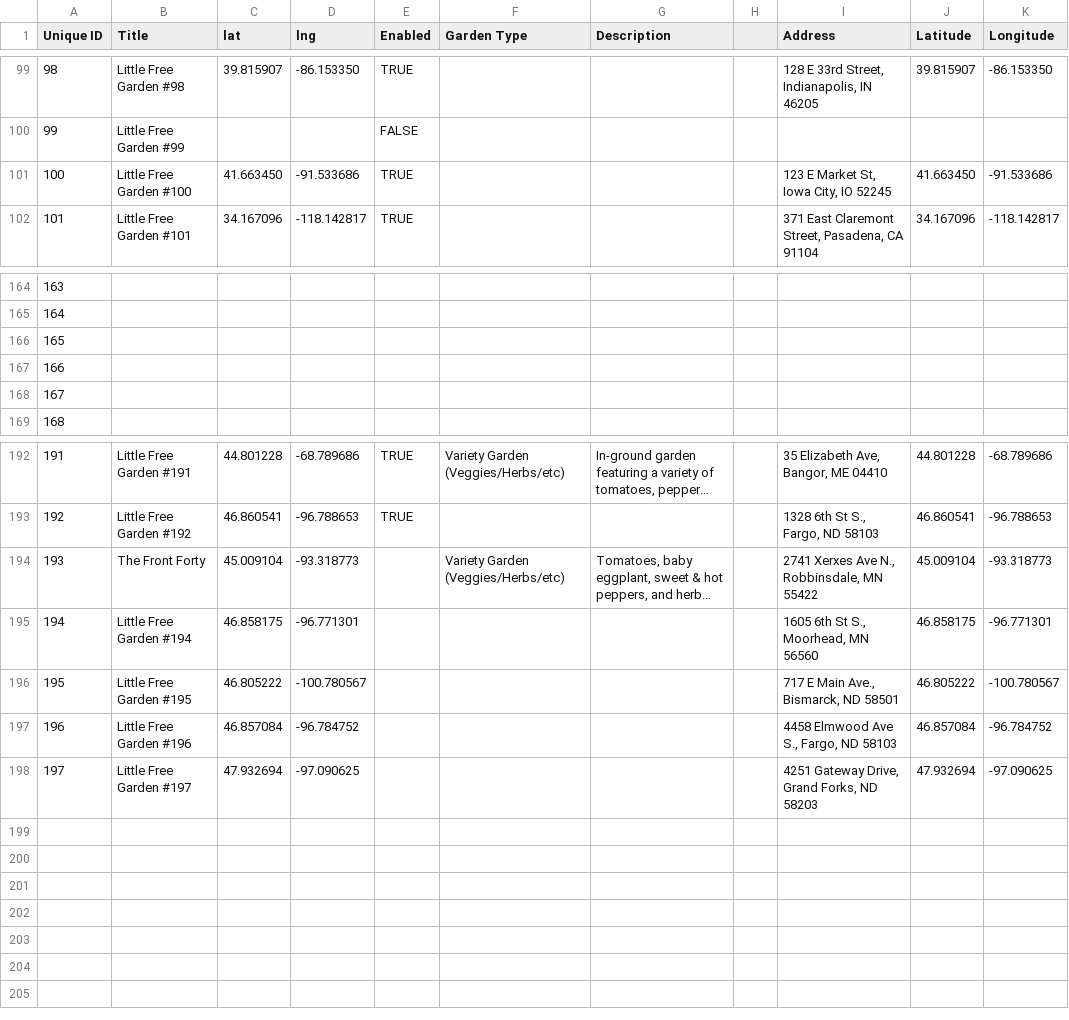
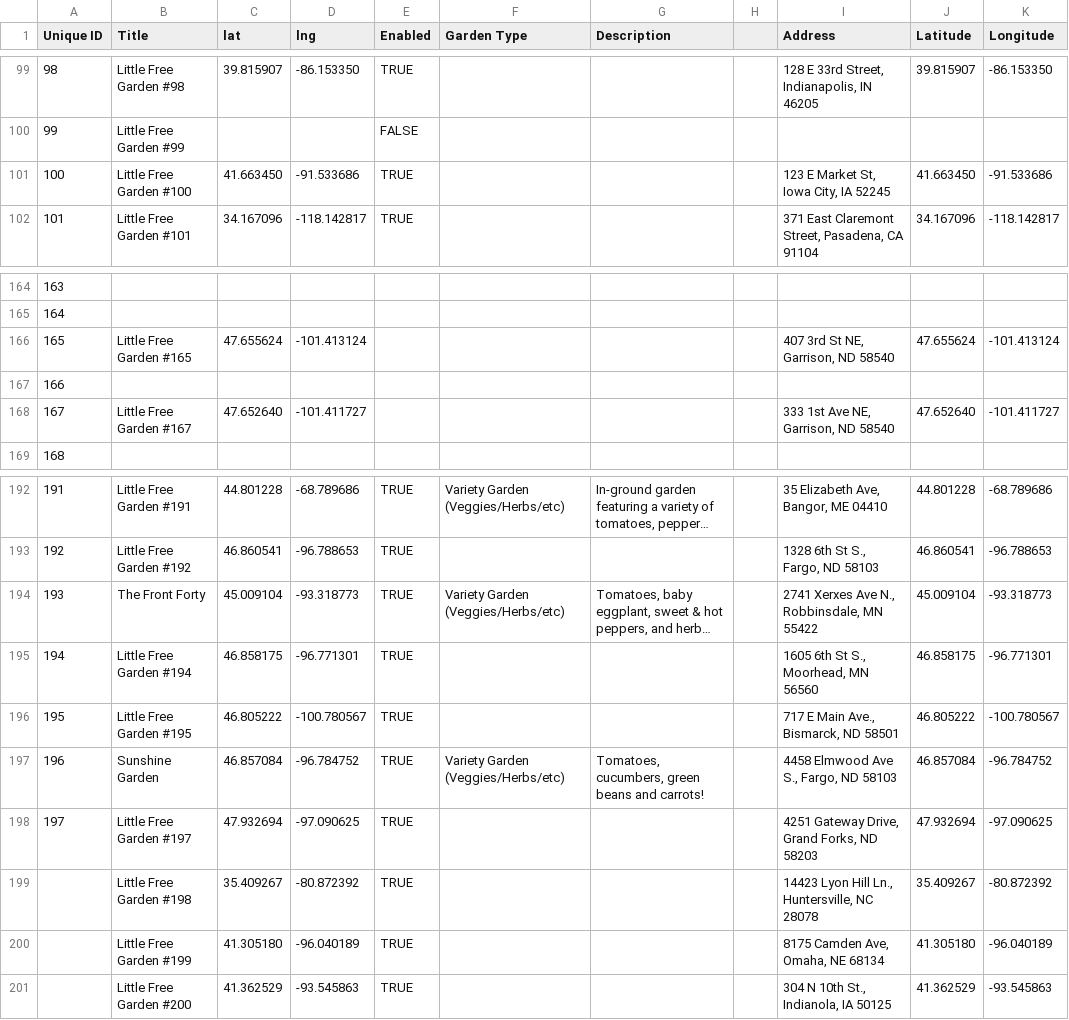
Before and after one commit to little-free-garden/little-free-garden-map, a CSV file: data/gardens.csv, drawn as a sheet; only a part is shown, gaps mark what is left out; long unchanged cells end in …; removed rows and columns are numbered as before the commit, all else as after; the diff names each change by its address in the sheet, - before the commit and + after, or states it on an @@ line.

Commit message:
Adding gardens.csv via automatic update

```diff
--- a/data/gardens.csv
+++ b/data/gardens.csv
-I101 (Address): 123 E Market St, Iowa City, IO 52245
+I101 (Address): 123 E Market St, Iowa City, IA 52245
+row 166: 165 | Little Free Garden #165 | 47.655624 | -101.413124 |  |  |  |  | 407 3rd St NE, Garrison, ND 58540 | 47.655624 | -101.413124
@@ column A (Unique ID) renumbered between rows 167 and 168 @@
-B168 (Title): (empty)
+B168 (Title): Little Free Garden #167
-C168 (lat): (empty)
+C168 (lat): 47.652640
-D168 (lng): (empty)
+D168 (lng): -101.411727
-I168 (Address): (empty)
+I168 (Address): 333 1st Ave NE, Garrison, ND 58540
-J168 (Latitude): (empty)
+J168 (Latitude): 47.652640
-K168 (Longitude): (empty)
+K168 (Longitude): -101.411727
-row 168: 167
-E194:E198 (Enabled): (empty)
+E194:E198 (Enabled): TRUE
-B197 (Title): Little Free Garden #196
+B197 (Title): Sunshine Garden
-F197 (Garden Type): (empty)
+F197 (Garden Type): Variety Garden (Veggies/Herbs/etc)
-G197 (Description): (empty)
+G197 (Description): Tomatoes, cucumbers, green beans and carrots!
+row 199:  | Little Free Garden #198 | 35.409267 | -80.872392 | TRUE |  |  |  | 14423 Lyon Hill Ln., Huntersville, NC 28078 | 35.409267 | -80.872392
+row 200:  | Little Free Garden #199 | 41.305180 | -96.040189 | TRUE |  |  |  | 8175 Camden Ave, Omaha, NE 68134 | 41.305180 | -96.040189
+row 201:  | Little Free Garden #200 | 41.362529 | -93.545863 | TRUE |  |  |  | 304 N 10th St., Indianola, IA 50125 | 41.362529 | -93.545863
```
